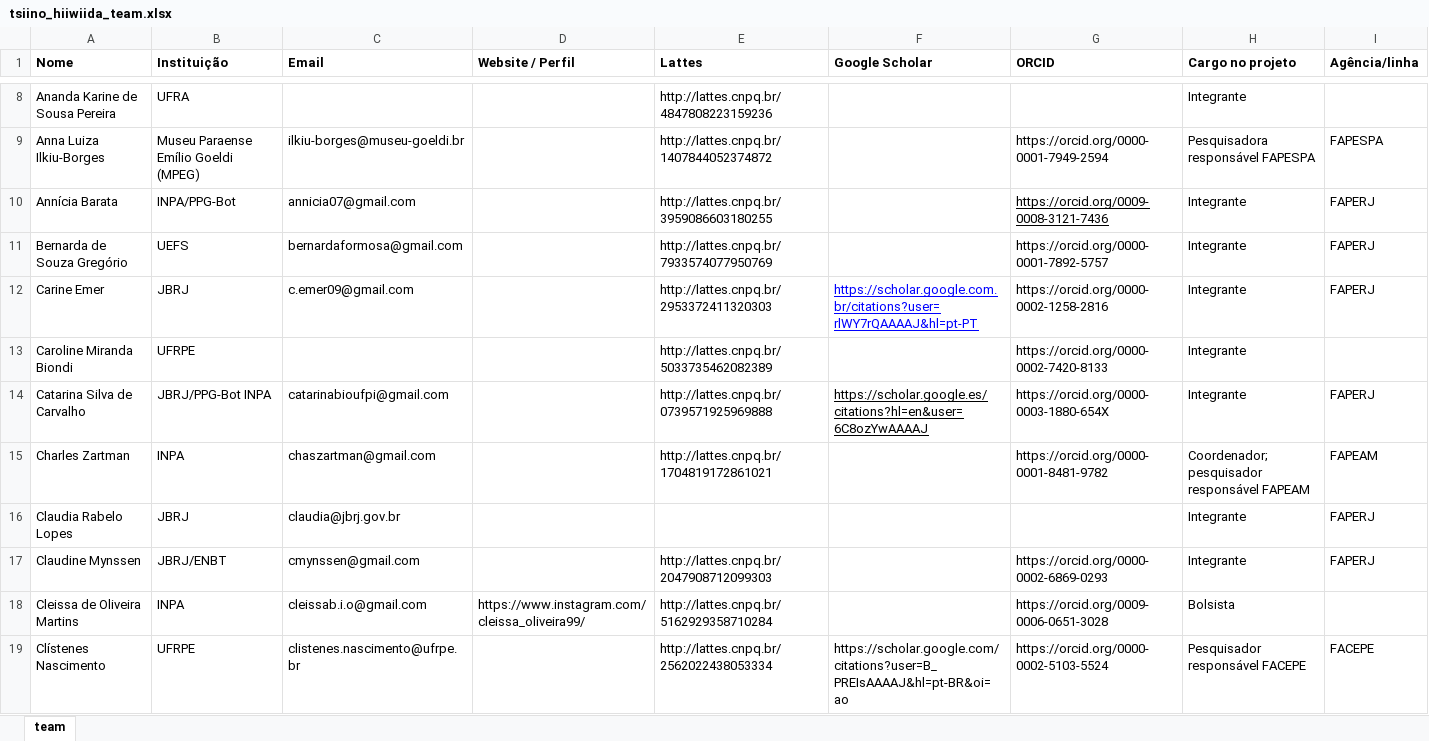
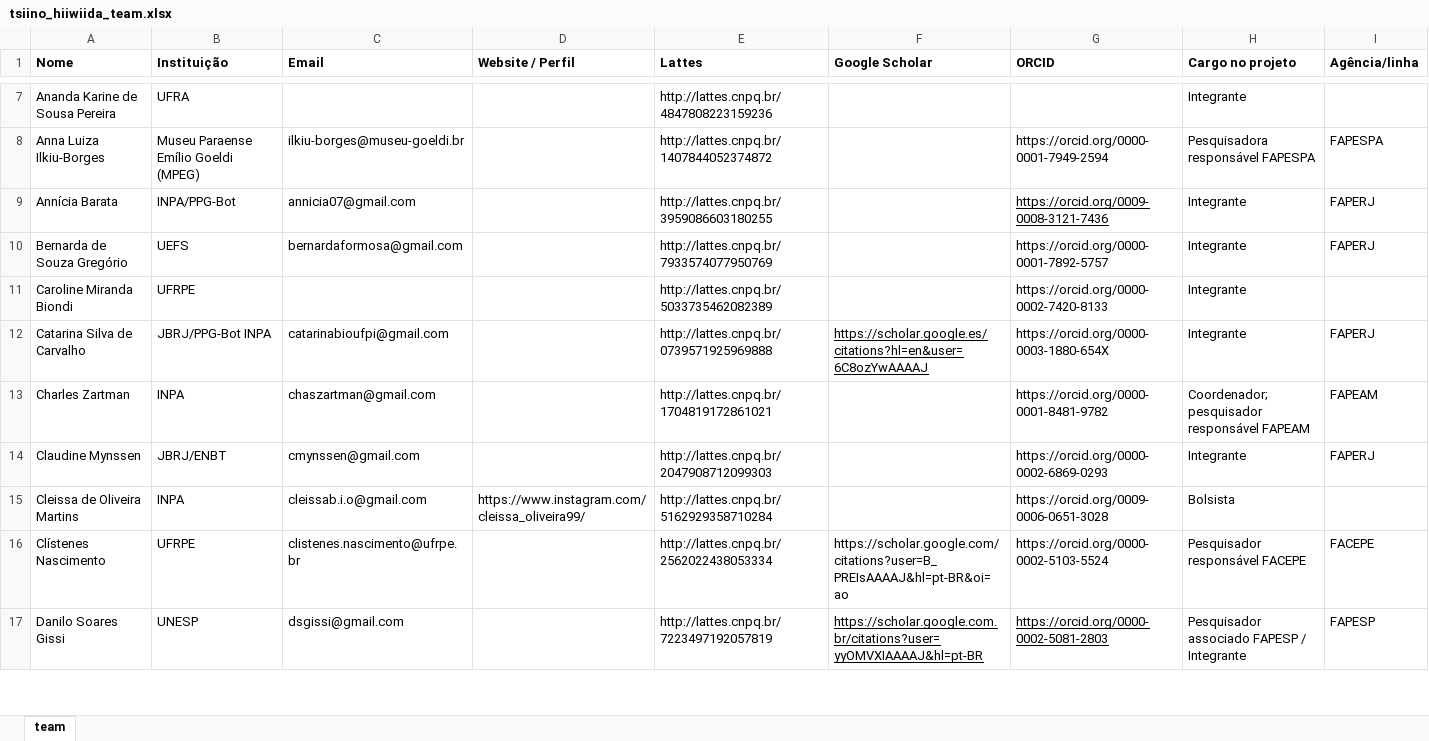
Before and after one commit to giuliaottino/cabeca_cachorro, an Excel workbook: _input_data/tsiino_hiiwiida_team.xlsx, sheet team, drawn as a sheet; only a part is shown, gaps mark what is left out; the shorter side is filled out with more unchanged rows; values as stored, in another font and other column widths than the file's, no borders; the diff covers the shown part only; the diff names each change by its address in the sheet, - before the commit and + after, or states it on an @@ line.

Commit message:
update team

```diff
--- a/_input_data/tsiino_hiiwiida_team.xlsx (sheet team)
+++ b/_input_data/tsiino_hiiwiida_team.xlsx (sheet team)
-row 12: Carine Emer | JBRJ | c.emer09@gmail.com |  | http://lattes.cnpq.br/2953372411320303 | https://scholar.google.com.br/citations?user=rlWY7rQAAAAJ&hl=pt-PT | https://orcid.org/0000-0002-1258-2816 | Integrante | FAPERJ
-row 16: Claudia Rabelo Lopes | JBRJ | claudia@jbrj.gov.br |  |  |  |  | Integrante | FAPERJ
```
Also changed, not shown: 12 removed rows elsewhere in this sheet, docs/_input_data/tsiino_hiiwiida_team.xlsx, 5 other files.
